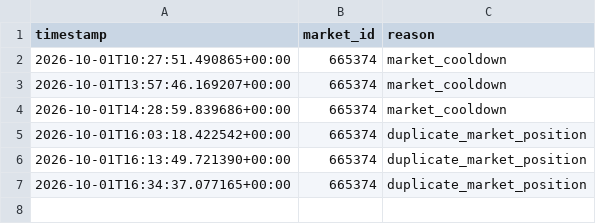
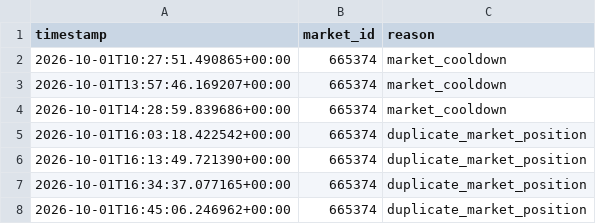
Before and after one commit to AIYAMADAPHOTO/polymarket-free-paper-20260930-001236, a CSV file: freebot-data-v2/free_rejections.csv, drawn as a sheet.

```diff
--- a/freebot-data-v2/free_rejections.csv
+++ b/freebot-data-v2/free_rejections.csv
@@ -7 +7,2 @@ timestamp,market_id,reason
 2026-10-01T16:34:37.077165+00:00,665374,duplicate_market_position
+2026-10-01T16:45:06.246962+00:00,665374,duplicate_market_position
```
Also changed, not shown: freebot-data-v2/free_heartbeat.csv, freebot-data-v2/free_scan_summary.csv, 8 other files.
